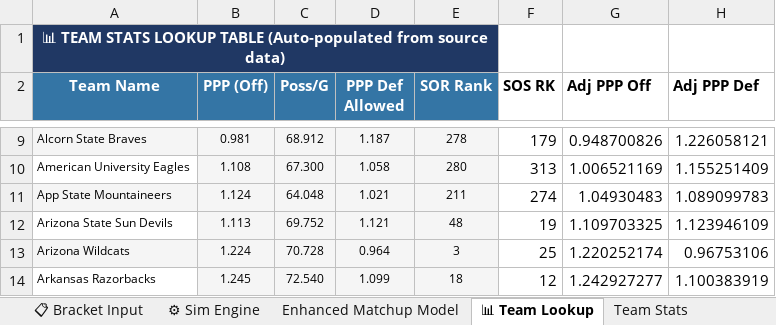
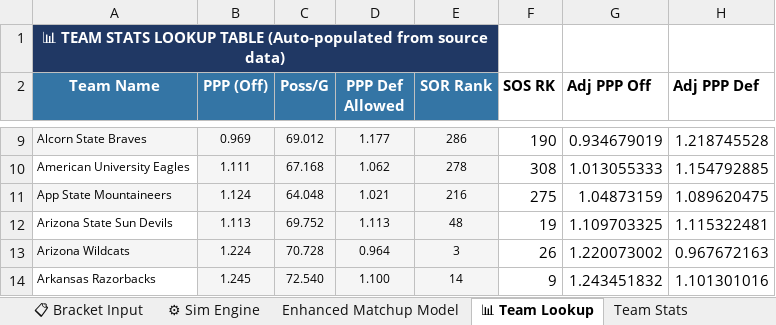
Before and after one commit to Botsrunmylife/NCAAB, an Excel workbook: ncaab_dynamic_bracket.xlsm, sheet 📊 Team Lookup, drawn as a sheet; only a part is shown, gaps mark what is left out; values as stored, in another font and other column widths than the file's, no borders; the diff covers the shown part only; the diff names each change by its address in the sheet, - before the commit and + after, or states it on an @@ line.

```diff
--- a/ncaab_dynamic_bracket.xlsm (sheet 📊 Team Lookup)
+++ b/ncaab_dynamic_bracket.xlsm (sheet 📊 Team Lookup)
-B9 (PPP (Off)): 0.981
+B9 (PPP (Off)): 0.969
-C9 (Poss/G): 68.912
+C9 (Poss/G): 69.012
-D9 (PPP Def Allowed): 1.187
+D9 (PPP Def Allowed): 1.177
-E9 (SOR Rank): 278
+E9 (SOR Rank): 286
-F9 (SOS RK): 179
+F9 (SOS RK): 190
-G9 (Adj PPP Off): 0.948700826
+G9 (Adj PPP Off): 0.934679019
-H9 (Adj PPP Def): 1.226058121
+H9 (Adj PPP Def): 1.218745528
-B10 (PPP (Off)): 1.108
+B10 (PPP (Off)): 1.111
-C10 (Poss/G): 67.300
+C10 (Poss/G): 67.168
-D10 (PPP Def Allowed): 1.058
+D10 (PPP Def Allowed): 1.062
-E10 (SOR Rank): 280
+E10 (SOR Rank): 278
-F10 (SOS RK): 313
+F10 (SOS RK): 308
-G10 (Adj PPP Off): 1.006521169
+G10 (Adj PPP Off): 1.013055333
-H10 (Adj PPP Def): 1.155251409
+H10 (Adj PPP Def): 1.154792885
-E11 (SOR Rank): 211
+E11 (SOR Rank): 216
-F11 (SOS RK): 274
+F11 (SOS RK): 275
-G11 (Adj PPP Off): 1.04930483
+G11 (Adj PPP Off): 1.04873159
-H11 (Adj PPP Def): 1.089099783
+H11 (Adj PPP Def): 1.089620475
-D12 (PPP Def Allowed): 1.121
+D12 (PPP Def Allowed): 1.113
-H12 (Adj PPP Def): 1.123946109
+H12 (Adj PPP Def): 1.115322481
-F13 (SOS RK): 25
+F13 (SOS RK): 26
-G13 (Adj PPP Off): 1.220252174
+G13 (Adj PPP Off): 1.220073002
-H13 (Adj PPP Def): 0.96753106
+H13 (Adj PPP Def): 0.967672163
-D14 (PPP Def Allowed): 1.099
+D14 (PPP Def Allowed): 1.100
-E14 (SOR Rank): 18
+E14 (SOR Rank): 14
-F14 (SOS RK): 12
+F14 (SOS RK): 9
-G14 (Adj PPP Off): 1.242927277
+G14 (Adj PPP Off): 1.243451832
-H14 (Adj PPP Def): 1.100383919
+H14 (Adj PPP Def): 1.101301016
```
Also changed, not shown: 1593 edited cells elsewhere in this sheet, sheet Opponents stats vs, sheet Team Stats, sheet SOS, sheet Four Factors, sheet ⚙ Sim Engine, sheet 🔍 Seed Comparison, 2 more sheets, formulas that keep their value, hidden cells, ESPN_SOR.xlsx, 7 other files.
